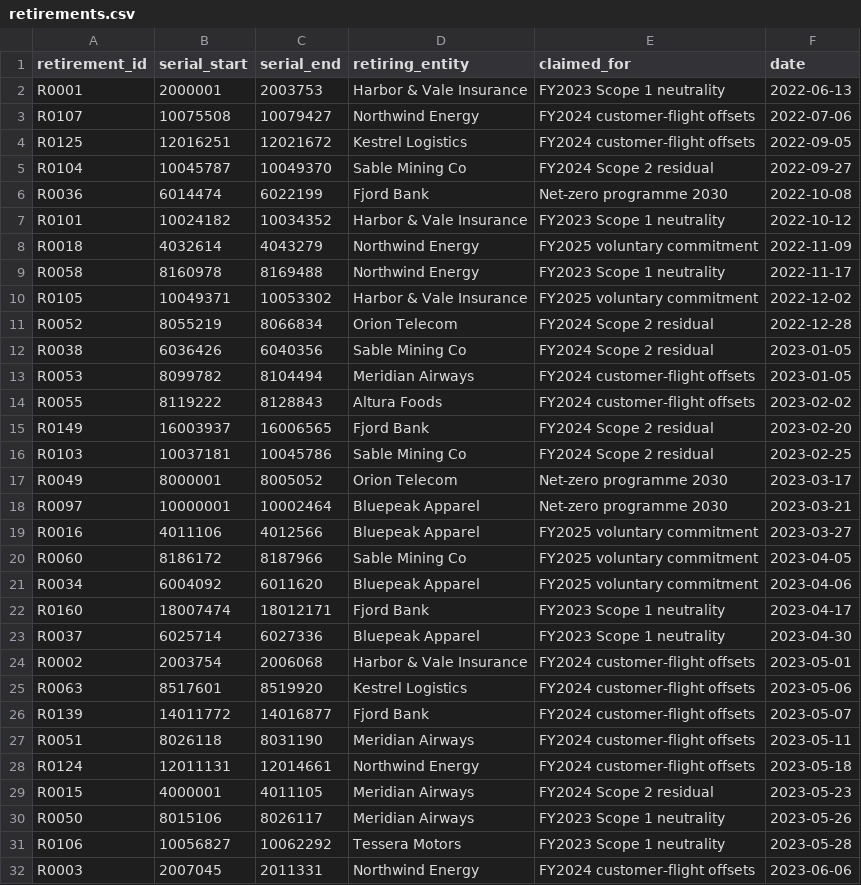
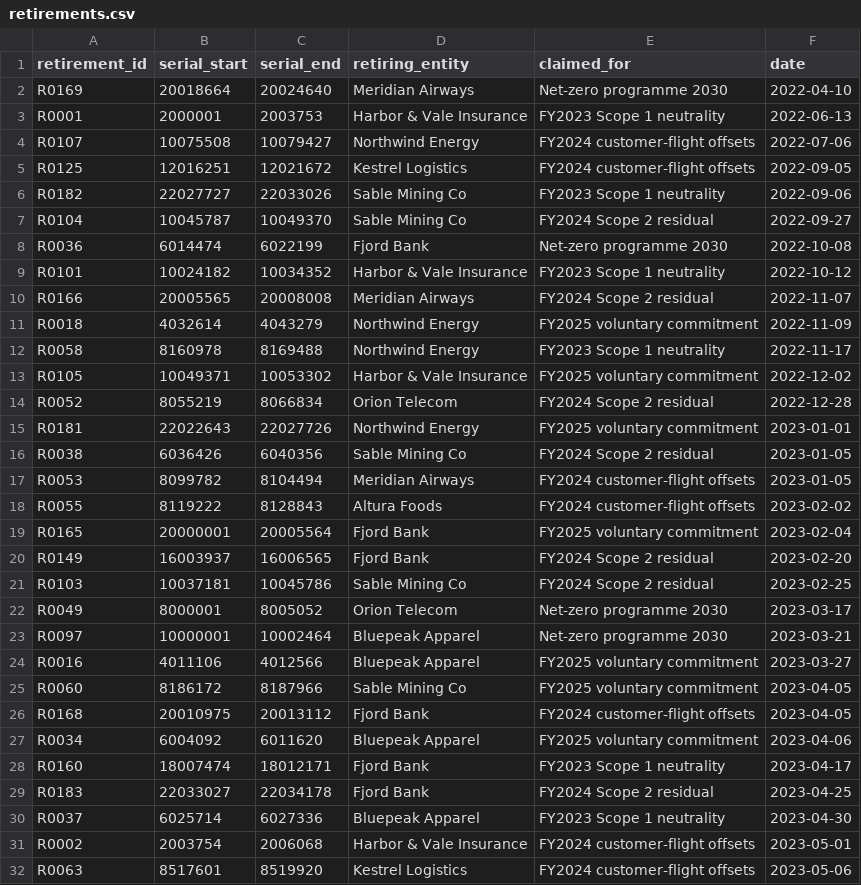
Before and after one commit to shahriarsharif406/verdiq, a CSV file: data/retirements.csv, drawn as a sheet; only a part is shown; the shorter side is filled out with more unchanged rows; the diff covers the shown part only.

```diff
--- a/data/retirements.csv
+++ b/data/retirements.csv
@@ -1,2 +1,3 @@
 retirement_id,serial_start,serial_end,retiring_entity,claimed_for,date
+R0169,20018664,20024640,Meridian Airways,Net-zero programme 2030,2022-04-10
 R0001,2000001,2003753,Harbor & Vale Insurance,FY2023 Scope 1 neutrality,2022-06-13
@@ -4,2 +5,3 @@ R0107,10075508,10079427,Northwind Energy,FY2024 customer-flight offsets,2022-07-
 R0125,12016251,12021672,Kestrel Logistics,FY2024 customer-flight offsets,2022-09-05
+R0182,22027727,22033026,Sable Mining Co,FY2023 Scope 1 neutrality,2022-09-06
 R0104,10045787,10049370,Sable Mining Co,FY2024 Scope 2 residual,2022-09-27
@@ -7,2 +9,3 @@ R0036,6014474,6022199,Fjord Bank,Net-zero programme 2030,2022-10-08
 R0101,10024182,10034352,Harbor & Vale Insurance,FY2023 Scope 1 neutrality,2022-10-12
+R0166,20005565,20008008,Meridian Airways,FY2024 Scope 2 residual,2022-11-07
 R0018,4032614,4043279,Northwind Energy,FY2025 voluntary commitment,2022-11-09
@@ -11,2 +14,3 @@ R0105,10049371,10053302,Harbor & Vale Insurance,FY2025 voluntary commitment,2022
 R0052,8055219,8066834,Orion Telecom,FY2024 Scope 2 residual,2022-12-28
+R0181,22022643,22027726,Northwind Energy,FY2025 voluntary commitment,2023-01-01
 R0038,6036426,6040356,Sable Mining Co,FY2024 Scope 2 residual,2023-01-05
@@ -14,2 +18,3 @@ R0053,8099782,8104494,Meridian Airways,FY2024 customer-flight offsets,2023-01-05
 R0055,8119222,8128843,Altura Foods,FY2024 customer-flight offsets,2023-02-02
+R0165,20000001,20005564,Fjord Bank,FY2025 voluntary commitment,2023-02-04
 R0149,16003937,16006565,Fjord Bank,FY2024 Scope 2 residual,2023-02-20
@@ -20,4 +25,6 @@ R0016,4011106,4012566,Bluepeak Apparel,FY2025 voluntary commitment,2023-03-27
 R0060,8186172,8187966,Sable Mining Co,FY2025 voluntary commitment,2023-04-05
+R0168,20010975,20013112,Fjord Bank,FY2024 customer-flight offsets,2023-04-05
 R0034,6004092,6011620,Bluepeak Apparel,FY2025 voluntary commitment,2023-04-06
 R0160,18007474,18012171,Fjord Bank,FY2023 Scope 1 neutrality,2023-04-17
+R0183,22033027,22034178,Fjord Bank,FY2024 Scope 2 residual,2023-04-25
 R0037,6025714,6027336,Bluepeak Apparel,FY2023 Scope 1 neutrality,2023-04-30
```
Also changed, not shown: 22 added rows elsewhere in this file, data/corporate_claims.csv, data/market_trades.csv, 32 other files.
